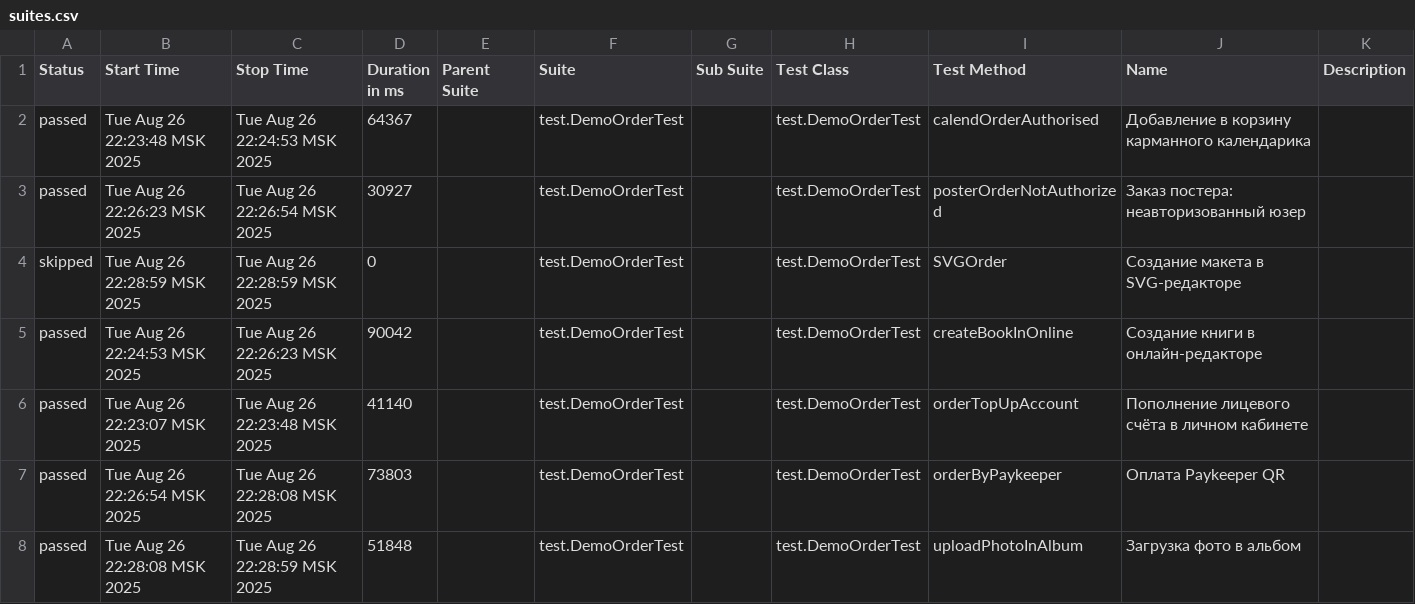
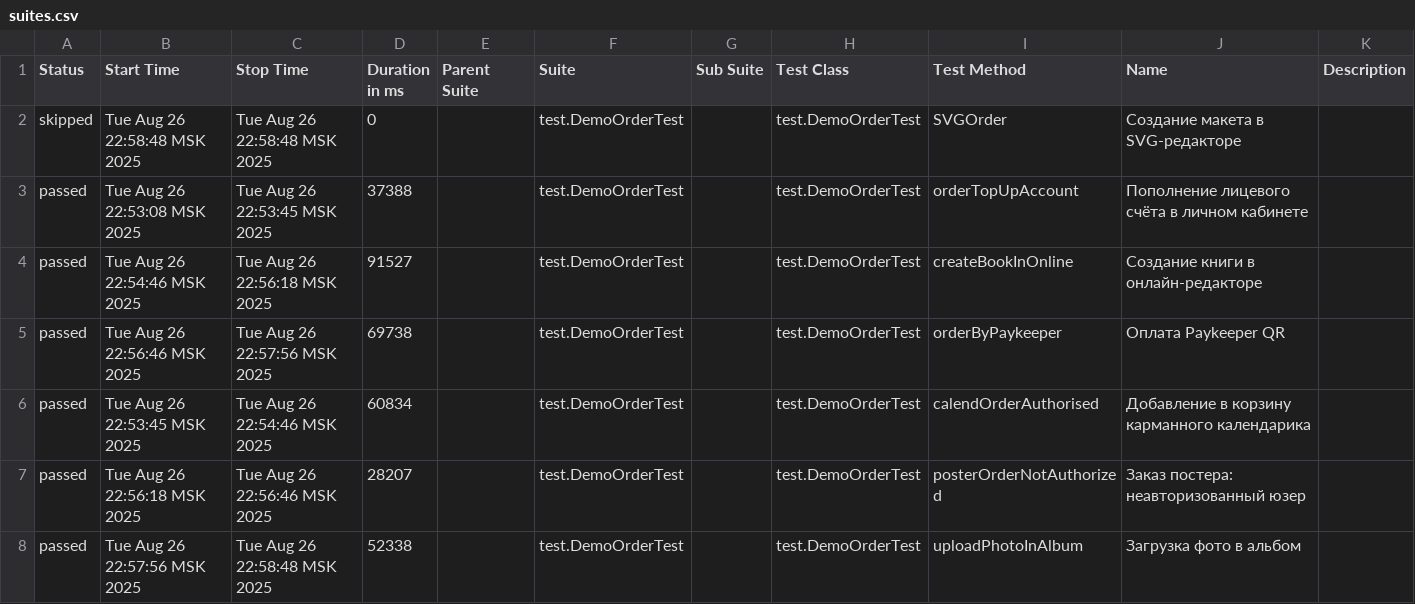
Before and after one commit to polinam-netprint/allure-reports-for-web, a CSV file: web-master/data/suites.csv, drawn as a sheet.

Commit message:
Update report for master

```diff
--- a/web-master/data/suites.csv
+++ b/web-master/data/suites.csv
@@ -1,8 +1,8 @@
 "Status","Start Time","Stop Time","Duration in ms","Parent Suite","Suite","Sub Suite","Test Class","Test Method","Name","Description"
-"passed","Tue Aug 26 22:23:48 MSK 2025","Tue Aug 26 22:24:53 MSK 2025","64367","","test.DemoOrderTest","","test.DemoOrderTest","calendOrderAuthorised","Добавление в корзину карманного календарика",""
-"passed","Tue Aug 26 22:26:23 MSK 2025","Tue Aug 26 22:26:54 MSK 2025","30927","","test.DemoOrderTest","","test.DemoOrderTest","posterOrderNotAuthorized","Заказ постера: неавторизованный юзер",""
-"skipped","Tue Aug 26 22:28:59 MSK 2025","Tue Aug 26 22:28:59 MSK 2025","0","","test.DemoOrderTest","","test.DemoOrderTest","SVGOrder","Создание макета в SVG-редакторе",""
-"passed","Tue Aug 26 22:24:53 MSK 2025","Tue Aug 26 22:26:23 MSK 2025","90042","","test.DemoOrderTest","","test.DemoOrderTest","createBookInOnline","Создание книги в онлайн-редакторе",""
-"passed","Tue Aug 26 22:23:07 MSK 2025","Tue Aug 26 22:23:48 MSK 2025","41140","","test.DemoOrderTest","","test.DemoOrderTest","orderTopUpAccount","Пополнение лицевого счёта в личном кабинете",""
-"passed","Tue Aug 26 22:26:54 MSK 2025","Tue Aug 26 22:28:08 MSK 2025","73803","","test.DemoOrderTest","","test.DemoOrderTest","orderByPaykeeper","Оплата Paykeeper QR",""
-"passed","Tue Aug 26 22:28:08 MSK 2025","Tue Aug 26 22:28:59 MSK 2025","51848","","test.DemoOrderTest","","test.DemoOrderTest","uploadPhotoInAlbum","Загрузка фото в альбом",""
+"skipped","Tue Aug 26 22:58:48 MSK 2025","Tue Aug 26 22:58:48 MSK 2025","0","","test.DemoOrderTest","","test.DemoOrderTest","SVGOrder","Создание макета в SVG-редакторе",""
+"passed","Tue Aug 26 22:53:08 MSK 2025","Tue Aug 26 22:53:45 MSK 2025","37388","","test.DemoOrderTest","","test.DemoOrderTest","orderTopUpAccount","Пополнение лицевого счёта в личном кабинете",""
+"passed","Tue Aug 26 22:54:46 MSK 2025","Tue Aug 26 22:56:18 MSK 2025","91527","","test.DemoOrderTest","","test.DemoOrderTest","createBookInOnline","Создание книги в онлайн-редакторе",""
+"passed","Tue Aug 26 22:56:46 MSK 2025","Tue Aug 26 22:57:56 MSK 2025","69738","","test.DemoOrderTest","","test.DemoOrderTest","orderByPaykeeper","Оплата Paykeeper QR",""
+"passed","Tue Aug 26 22:53:45 MSK 2025","Tue Aug 26 22:54:46 MSK 2025","60834","","test.DemoOrderTest","","test.DemoOrderTest","calendOrderAuthorised","Добавление в корзину карманного календарика",""
+"passed","Tue Aug 26 22:56:18 MSK 2025","Tue Aug 26 22:56:46 MSK 2025","28207","","test.DemoOrderTest","","test.DemoOrderTest","posterOrderNotAuthorized","Заказ постера: неавторизованный юзер",""
+"passed","Tue Aug 26 22:57:56 MSK 2025","Tue Aug 26 22:58:48 MSK 2025","52338","","test.DemoOrderTest","","test.DemoOrderTest","uploadPhotoInAlbum","Загрузка фото в альбом",""
```
Also changed, not shown: 20 other files.
